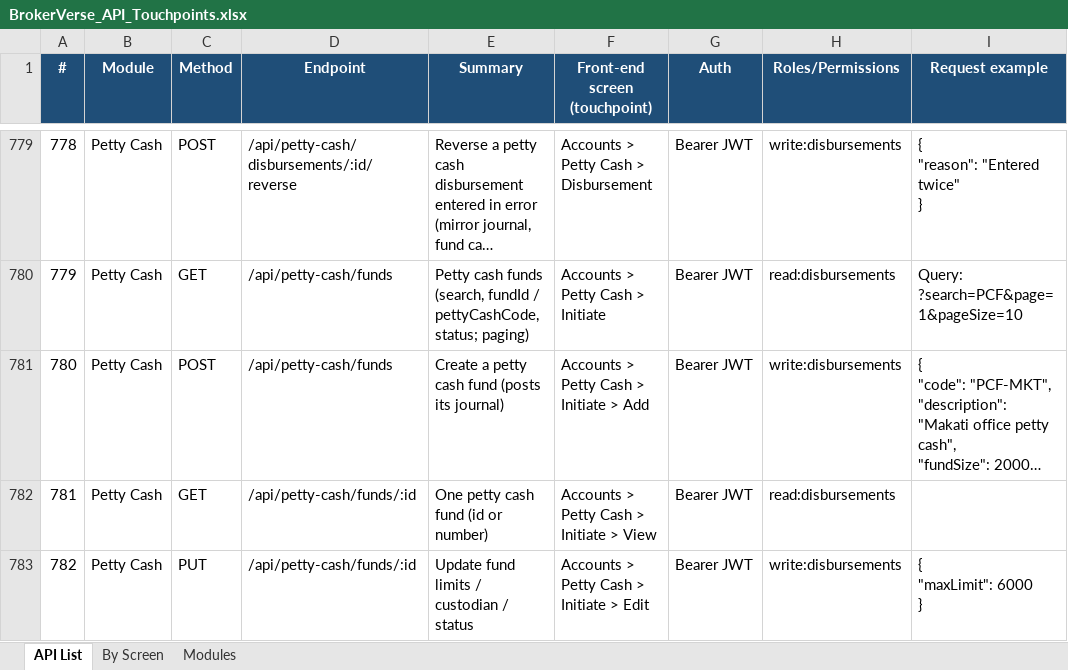
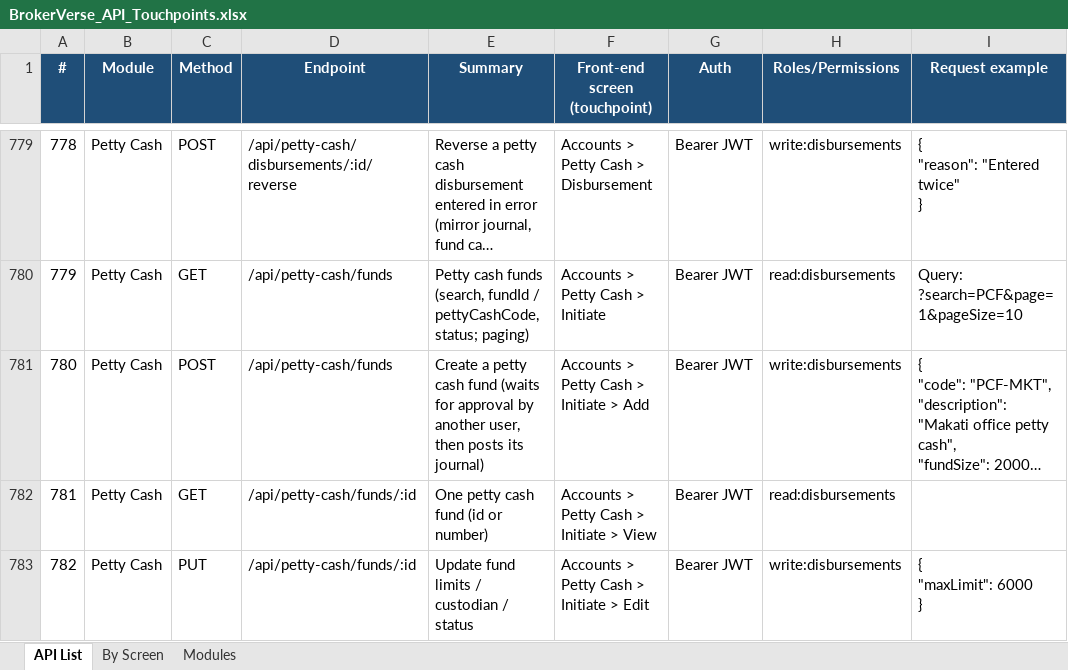
Before and after one commit to IortaTexhNXT-DEV/BDOI-OOTB, an Excel workbook: backend/docs/api/BrokerVerse_API_Touchpoints.xlsx, sheet API List, drawn as a sheet; only a part is shown, gaps mark what is left out; long unchanged cells end in …; values as stored, in another font and other column widths than the file's, no borders; the diff covers the shown part only; the diff names each change by its address in the sheet, - before the commit and + after, or states it on an @@ line.

Commit message:
Show master records as records with their history and name deciders by name
Master view pages show each field as its value (a dash when empty, dates as
dd/mm/yyyy, choices by their label) with the record's history below, the
role view lists every module it reaches, and the exchange rate view reads
as a record. Generic masters give units in their confirms, name the record
type and open a history per record, as do override agreements; the rating
engine view opens the factor with its bands. Posting rule history names the
accounts and amounts, a schedule run states its result, decision
notifications name the decider, a creation lists no field changes, the
signature dialog saves from its footer and the remittance adjustment view
opens the type chosen. The API reference is refreshed.

```diff
--- a/backend/docs/api/BrokerVerse_API_Touchpoints.xlsx (sheet API List)
+++ b/backend/docs/api/BrokerVerse_API_Touchpoints.xlsx (sheet API List)
-E781 (Summary): …cash fund (posts its journal)
+E781 (Summary): …cash fund (waits for approval by another user, then posts its journal)
```
Also changed, not shown: 2 added rows, 4 edited cells and row numbers in column A elsewhere in this sheet, sheet By Screen, sheet Modules, 26 other files.
